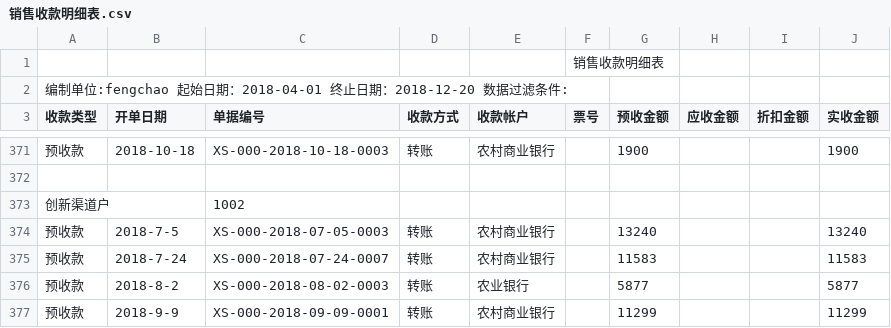
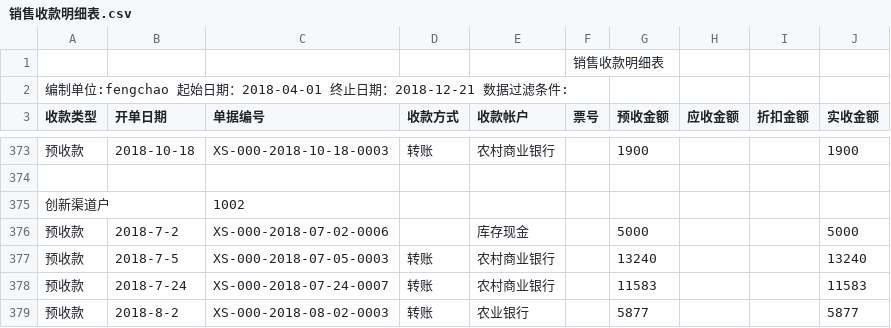
Before and after one commit to wb88517/Feng-chao, a CSV file: 销售收款明细表.csv, drawn as a sheet; only a part is shown, gaps mark what is left out; the shorter side is filled out with more unchanged rows; the diff covers the shown part only.

```diff
--- a/销售收款明细表.csv
+++ b/销售收款明细表.csv
@@ -1,3 +1,3 @@
 ,,,,,销售收款明细表,,,,
-编制单位:fengchao   起始日期：2018-04-01 终止日期：2018-12-20   数据过滤条件:        ,,,,,,,,,
+编制单位:fengchao   起始日期：2018-04-01 终止日期：2018-12-21   数据过滤条件:        ,,,,,,,,,
 收款类型,开单日期,单据编号,收款方式,收款帐户,票号,预收金额,应收金额,折扣金额,实收金额
@@ -373,2 +375,3 @@
 创新渠道户,,1002,,,,,,,
+预收款,2018-7-2,XS-000-2018-07-02-0006,,库存现金,,5000, , ,5000
 预收款,2018-7-5,XS-000-2018-07-05-0003,转账,农村商业银行,,13240, , ,13240
```
Also changed, not shown: 5 added rows, 2 removed rows and 1 edited cell elsewhere in this file.
